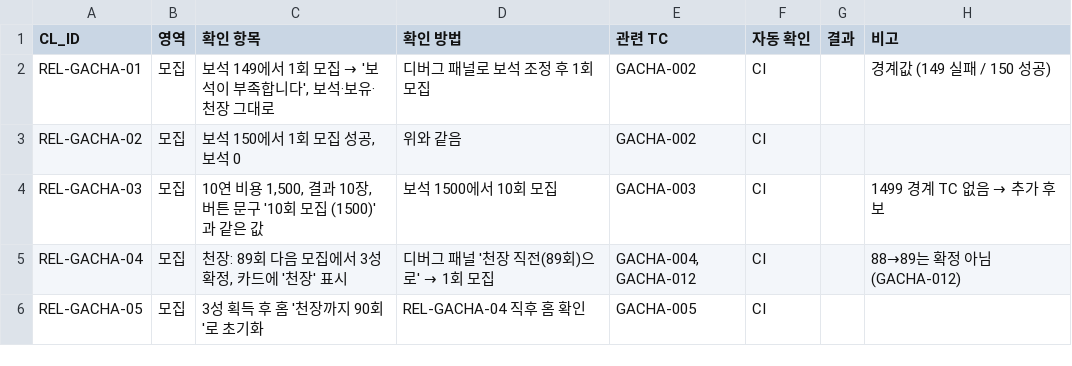
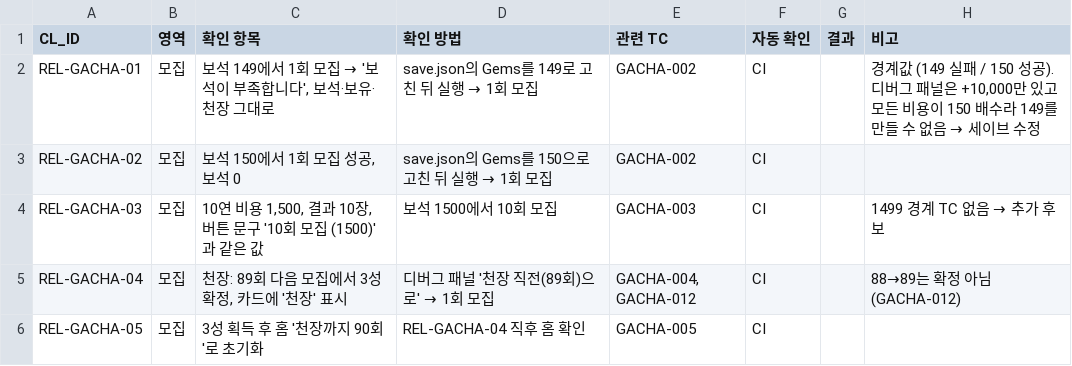
Before and after one commit to ppastar/tiny-expedition-qa, a CSV file: docs/checklists/outgame-release.csv, drawn as a sheet; only a part is shown.

```diff
--- a/docs/checklists/outgame-release.csv
+++ b/docs/checklists/outgame-release.csv
@@ -1,4 +1,4 @@
 CL_ID,영역,확인 항목,확인 방법,관련 TC,자동 확인,결과,비고
-REL-GACHA-01,모집,"보석 149에서 1회 모집 → '보석이 부족합니다', 보석·보유·천장 그대로","디버그 패널로 보석 조정 후 1회 모집",GACHA-002,CI,,경계값 (149 실패 / 150 성공)
-REL-GACHA-02,모집,"보석 150에서 1회 모집 성공, 보석 0",위와 같음,GACHA-002,CI,,
+REL-GACHA-01,모집,"보석 149에서 1회 모집 → '보석이 부족합니다', 보석·보유·천장 그대로","save.json의 Gems를 149로 고친 뒤 실행 → 1회 모집",GACHA-002,CI,,"경계값 (149 실패 / 150 성공). 디버그 패널은 +10,000만 있고 모든 비용이 150 배수라 149를 만들 수 없음 → 세이브 수정"
+REL-GACHA-02,모집,"보석 150에서 1회 모집 성공, 보석 0","save.json의 Gems를 150으로 고친 뒤 실행 → 1회 모집",GACHA-002,CI,,
 REL-GACHA-03,모집,"10연 비용 1,500, 결과 10장, 버튼 문구 '10회 모집 (1500)'과 같은 값",보석 1500에서 10회 모집,GACHA-003,CI,,1499 경계 TC 없음 → 추가 후보
```
Also changed, not shown: docs/checklists/build-smoke.csv, 4 other files.
